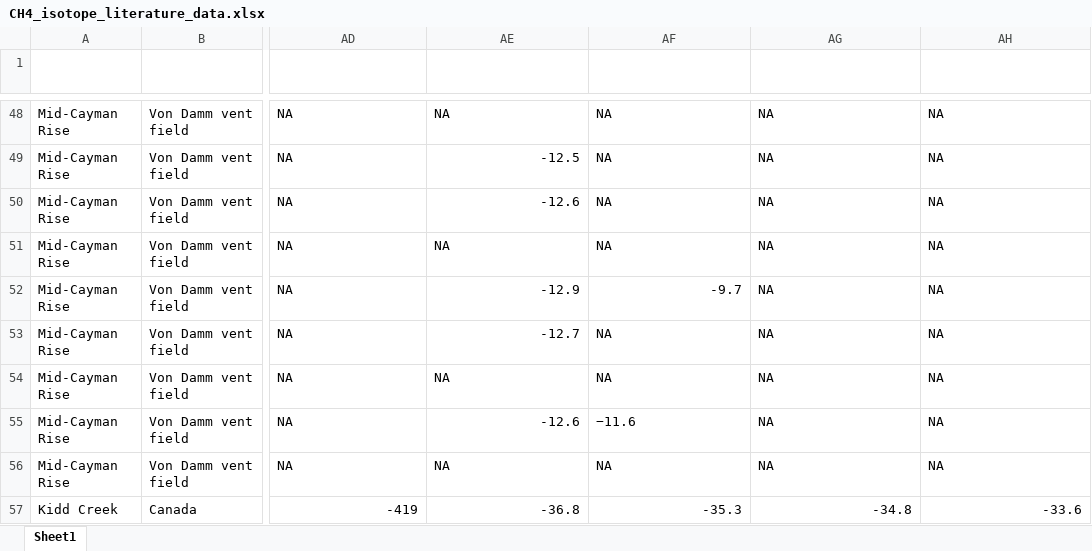
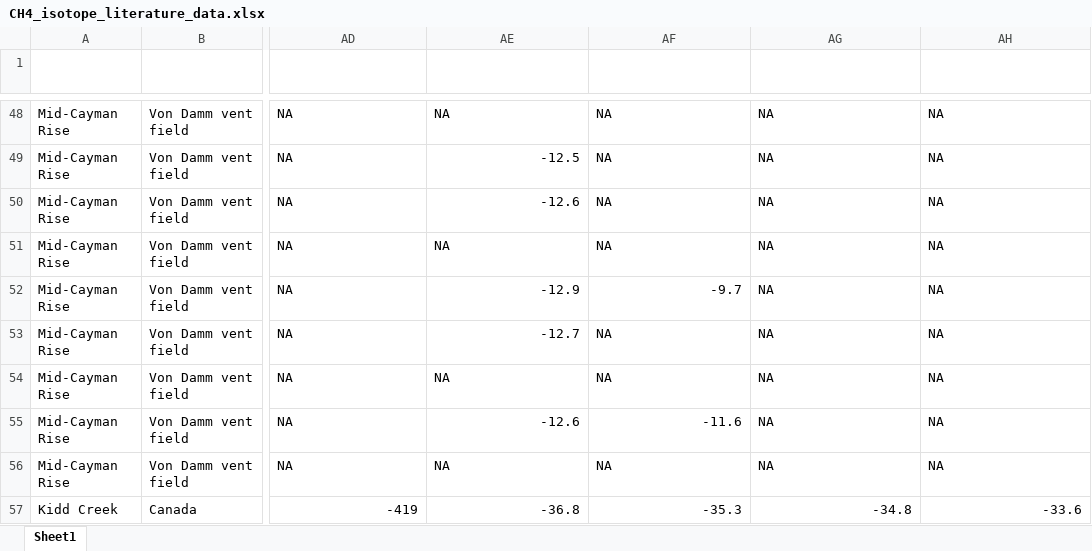
Before and after one commit to danote/Oman_CH4_stable_isotopes, an Excel workbook: data_raw/Summary_metadata/CH4_isotope_literature_data.xlsx, sheet Sheet1, drawn as a sheet; only a part is shown, gaps mark what is left out; values as stored, in another font and other column widths than the file's, no borders; table styles not drawn; the diff names each change by its address in the sheet, - before the commit and + after, or states it on an @@ line.

```diff
--- a/data_raw/Summary_metadata/CH4_isotope_literature_data.xlsx (sheet Sheet1)
+++ b/data_raw/Summary_metadata/CH4_isotope_literature_data.xlsx (sheet Sheet1)
-AF55 (C3H8_d13C_permil_VPDB): −11.6
+AF55 (C3H8_d13C_permil_VPDB): -11.6
```
Also changed, not shown: data_raw/Summary_metadata/Oman_Geochem_2012-2018.xlsx.
